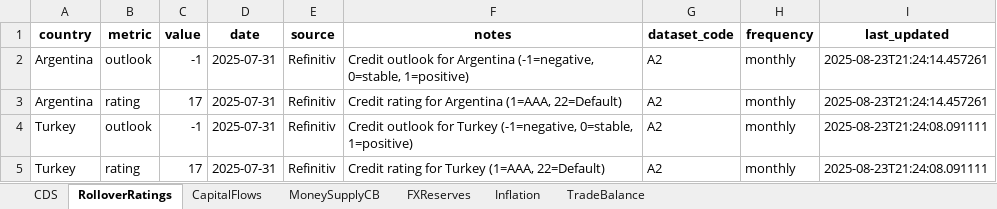
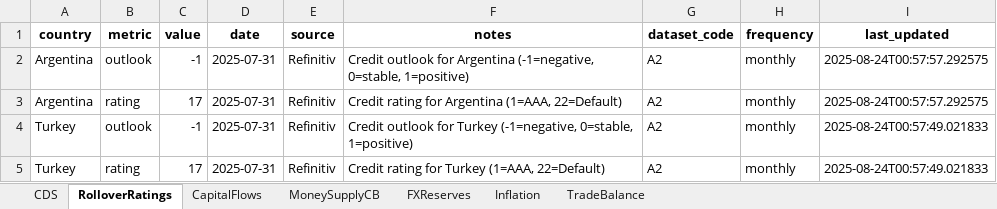
Before and after one commit to Coltencode5/signal-tracker-v3, an Excel workbook: MacroInputs.xlsx, sheet RolloverRatings, drawn as a sheet; values as stored, in another font and other column widths than the file's, no borders; the diff names each change by its address in the sheet, - before the commit and + after, or states it on an @@ line.

```diff
--- a/MacroInputs.xlsx (sheet RolloverRatings)
+++ b/MacroInputs.xlsx (sheet RolloverRatings)
-I2:I3 (last_updated): 2025-08-23T21:24:14.457261
+I2:I3 (last_updated): 2025-08-24T00:57:57.292575
-I4:I5 (last_updated): 2025-08-23T21:24:08.091111
+I4:I5 (last_updated): 2025-08-24T00:57:49.021833
```
Also changed, not shown: sheet CapitalFlows, sheet Inflation, 5 other files.
